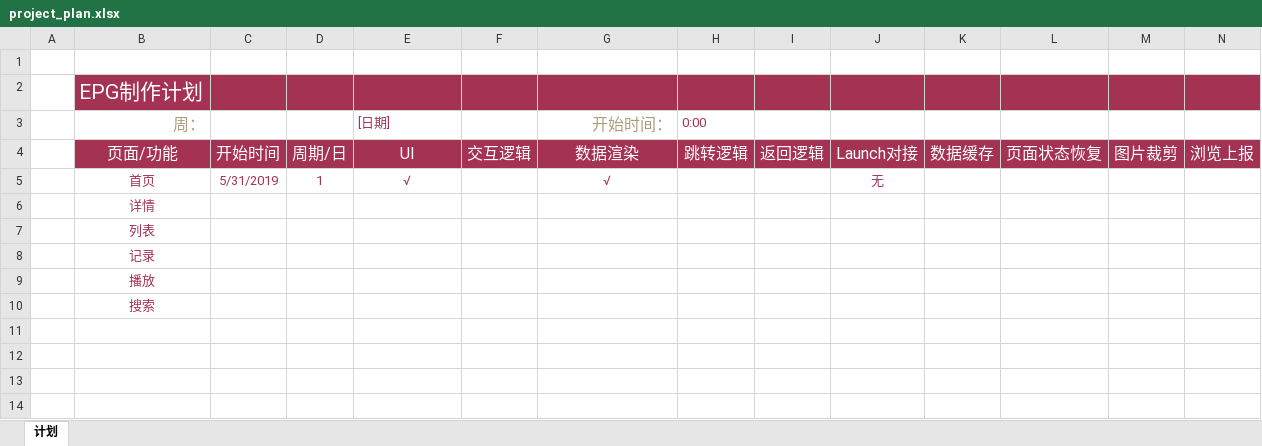
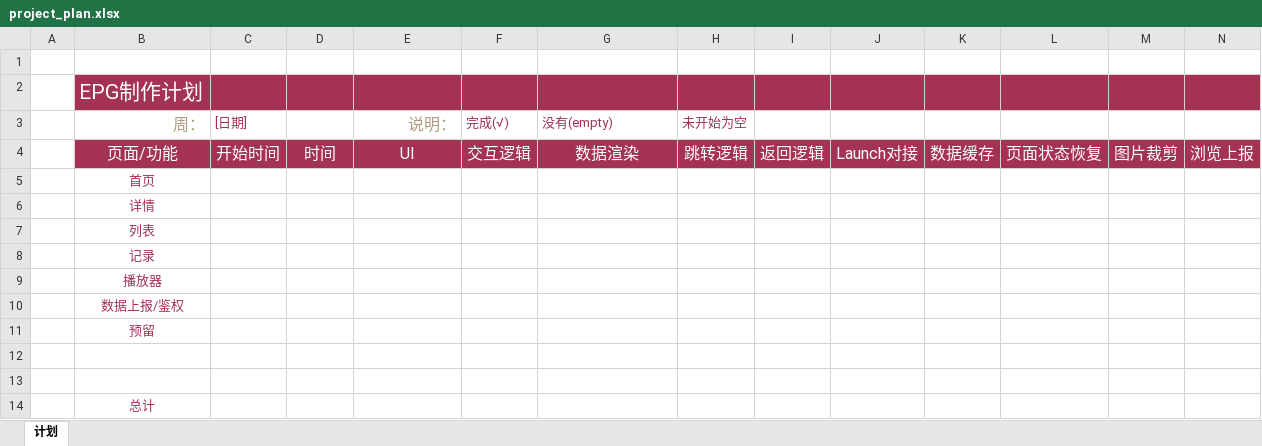
Before and after one commit to lin64850/stb, an Excel workbook: docs/project_plan.xlsx, sheet 计划, drawn as a sheet; only a part is shown; values as stored, in another font and other column widths than the file's, no borders; table styles not drawn; rows hold the shown columns only; the diff names each change by its address in the sheet, - before the commit and + after, or states it on an @@ line.

```diff
--- a/docs/project_plan.xlsx (sheet 计划)
+++ b/docs/project_plan.xlsx (sheet 计划)
-C3: (empty)
+C3: [日期]
-E3: [日期]
+E3: 说明：
@@ E3 text colour: #A43253 → #AD9C7E, text size: larger, alignment: left → right @@
-F3: (empty)
+F3: 完成(√)
-G3: 开始时间：
+G3: 没有(empty)
@@ G3 text colour: #AD9C7E → #A43253, text size: smaller, alignment: right → left @@
-H3: 0:00
+H3: 未开始为空
-D4: 周期/日
+D4: 时间
-C5: 5/31/2019
+C5: (empty)
-D5: 1
+D5: (empty)
-E5: √
+E5: (empty)
-G5: √
+G5: (empty)
-J5: 无
+J5: (empty)
-B9: 播放
+B9: 播放器
-B10: 搜索
+B10: 数据上报/鉴权
+row 11:  | 预留
+row 12: (empty)
+row 13: (empty)
+row 14:  | 总计
```
Also changed, not shown: 27 other files.
